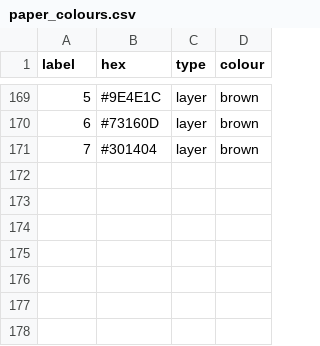
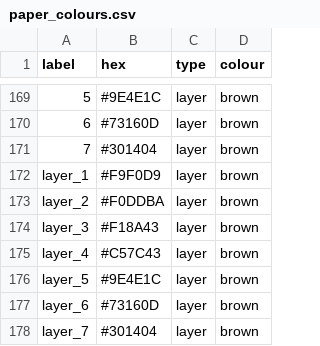
Before and after one commit to flyconnectome/hemibrain_olf_data, a CSV file: settings/paper_colours.csv, drawn as a sheet; only a part is shown, gaps mark what is left out; the diff names each change by its address in the sheet, - before the commit and + after, or states it on an @@ line.

Commit message:
Update paper_colours.csv

```diff
--- a/settings/paper_colours.csv
+++ b/settings/paper_colours.csv
+row 172: layer_1 | #F9F0D9 | layer | brown
+row 173: layer_2 | #F0DDBA | layer | brown
+row 174: layer_3 | #F18A43 | layer | brown
+row 175: layer_4 | #C57C43 | layer | brown
+row 176: layer_5 | #9E4E1C | layer | brown
+row 177: layer_6 | #73160D | layer | brown
+row 178: layer_7 | #301404 | layer | brown
```
